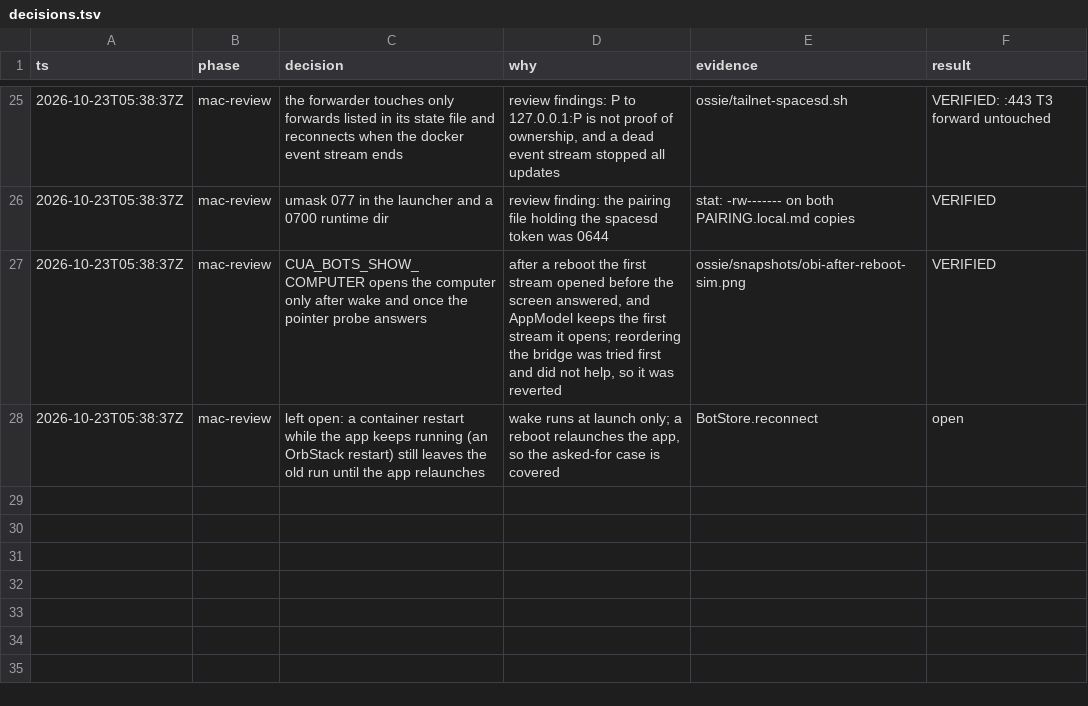
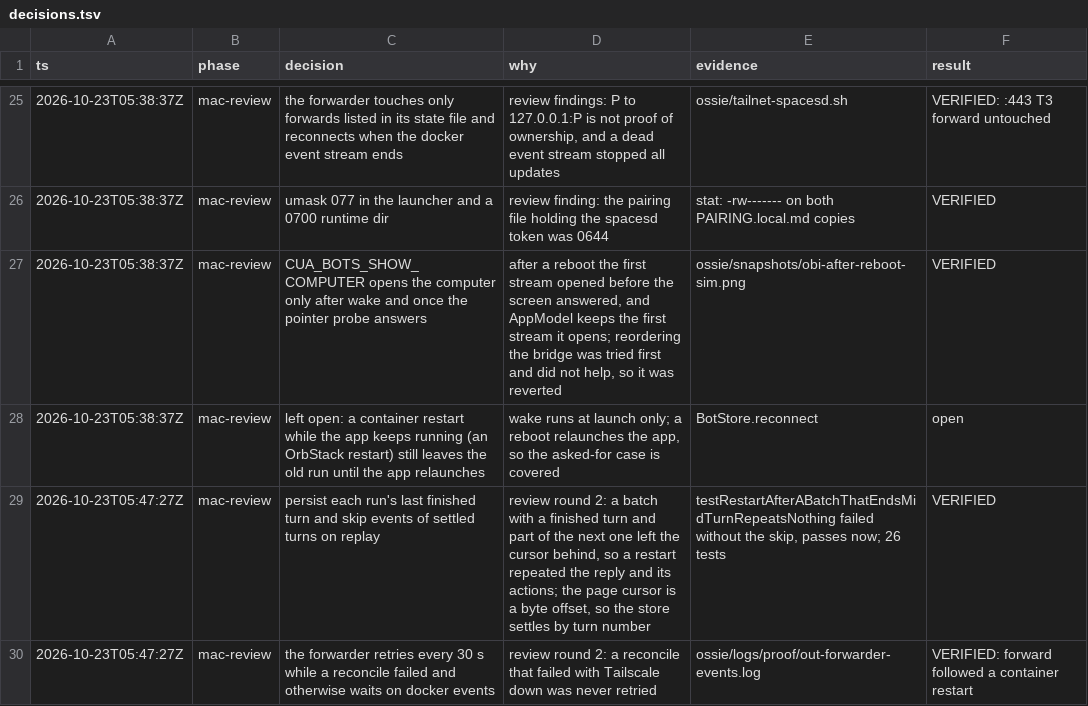
Before and after one commit to AojdevStudio/cua, a TSV file: ossie/decisions.tsv, drawn as a sheet; only a part is shown, gaps mark what is left out; the diff names each change by its address in the sheet, - before the commit and + after, or states it on an @@ line.

Commit message:
fix(cua-bots-macos): settle replayed events by turn, retry failed forwards
Review round 2 on the self-host branch:

- The store saves each run's last finished turn and skips events of
  settled turns when it replays from the settled cursor. A batch holding a
  finished turn and the start of the next no longer repeats that reply (and
  its approvals or routines) after a restart.
- tailnet-spacesd.sh retries every 30 s while a reconcile failed, so a
  forward missed while Tailscale or Docker was down catches up.

```diff
--- a/ossie/decisions.tsv
+++ b/ossie/decisions.tsv
+row 29: 2026-10-23T05:47:27Z | mac-review | persist each run's last finished turn and skip events of settled turns on replay | review round 2: a batch with a finished turn and part of the next one left the cursor behind, so a restart repeated the reply and its actions; the page cursor is a byte offset, so the store settles by turn number | testRestartAfterABatchThatEndsMidTurnRepeatsNothing failed without the skip, passes now; 26 tests | VERIFIED
+row 30: 2026-10-23T05:47:27Z | mac-review | the forwarder retries every 30 s while a reconcile failed and otherwise waits on docker events | review round 2: a reconcile that failed with Tailscale down was never retried | ossie/logs/proof/out-forwarder-events.log | VERIFIED: forward followed a container restart
```
Also changed, not shown: 4 other files.
